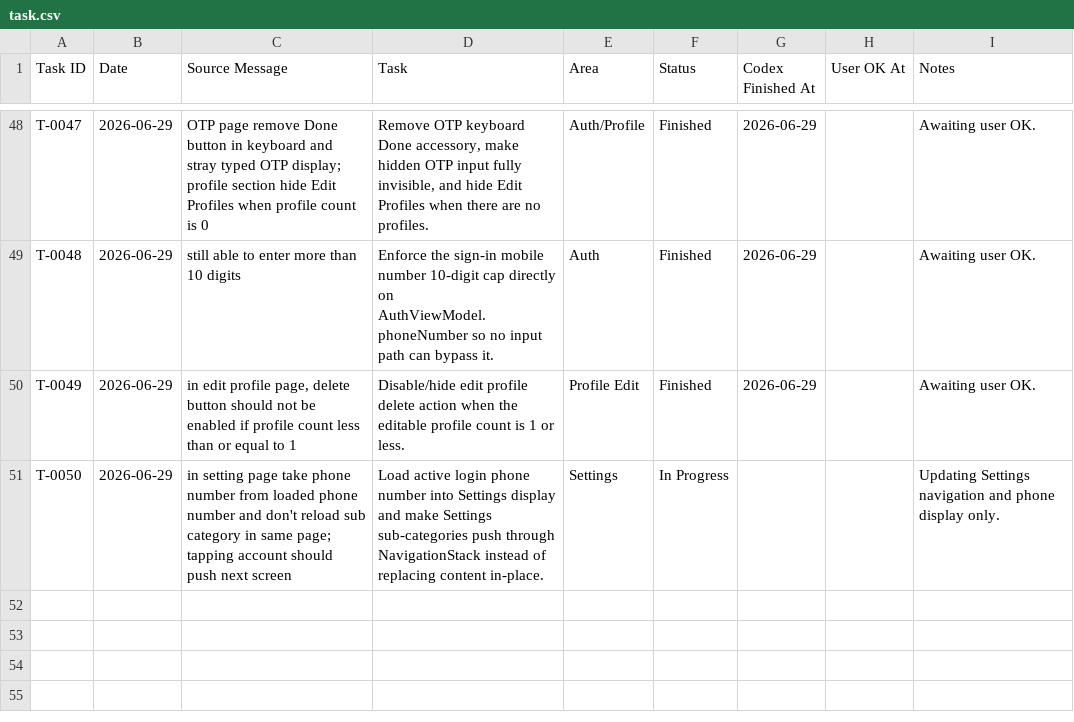
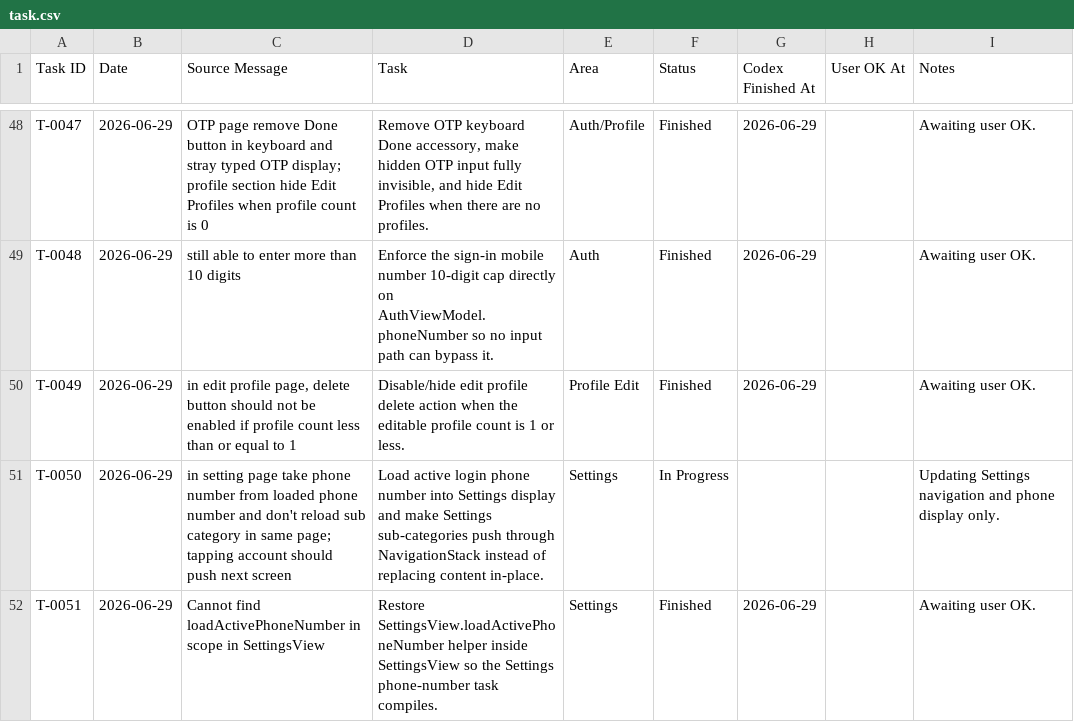
Before and after one commit to sasikumar-codedtx/ott_qp_demo, a CSV file: Artifacts/task.csv, drawn as a sheet; only a part is shown, gaps mark what is left out.

```diff
--- a/Artifacts/task.csv
+++ b/Artifacts/task.csv
@@ -51 +51,2 @@ T-0049,2026-06-29,"in edit profile page, delete button should not be enabled if
 T-0050,2026-06-29,"in setting page take phone number from loaded phone number and don't reload sub category in same page; tapping account should push next screen","Load active login phone number into Settings display and make Settings sub-categories push through NavigationStack instead of replacing content in-place.","Settings","In Progress","","","Updating Settings navigation and phone display only."
+T-0051,2026-06-29,"Cannot find loadActivePhoneNumber in scope in SettingsView","Restore SettingsView.loadActivePhoneNumber helper inside SettingsView so the Settings phone-number task compiles.","Settings","Finished","2026-06-29","","Awaiting user OK."
```
Also changed, not shown: 3 other files.
